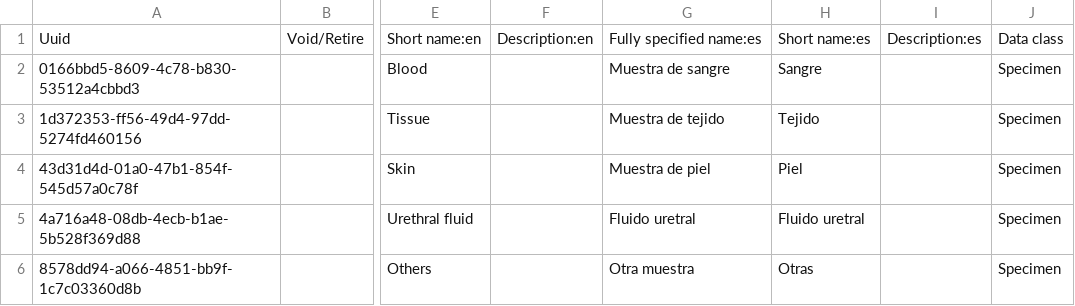
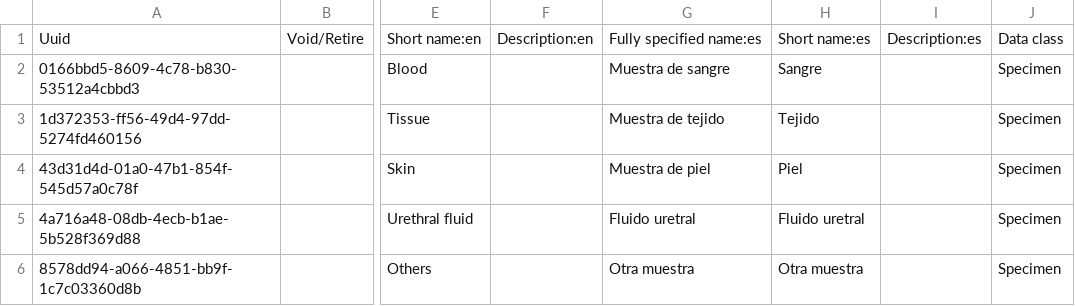
Before and after one commit to HCSBA-bahmni/standard-config-HCSBA, a CSV file: masterdata/configuration/concepts/lab_samples.csv, drawn as a sheet; only a part is shown, gaps mark what is left out; the diff names each change by its address in the sheet, - before the commit and + after, or states it on an @@ line.

Commit message:
Add CLI approvals and update Spanish labels
Add multiple PowerShell command regex approvals to .vscode/settings.json to allow local CSV validation, comparison and collision-analysis scripts to run without prompts. Update Spanish labels in several concept CSVs: normalize 'Other Specimen' short name in masterdata/configuration/concepts/lab_samples.csv, refine the Spanish translation for Radiology Report in patientDocument.csv, and adjust Spanish names for Angiography and Echo in radiology_order_sections.csv to more specific terms.

```diff
--- a/masterdata/configuration/concepts/lab_samples.csv
+++ b/masterdata/configuration/concepts/lab_samples.csv
-H6: Otras
+H6: Otra muestra
```
Also changed, not shown: masterdata/configuration/concepts/patientDocument.csv, masterdata/configuration/concepts/radiology_order_sections.csv.
